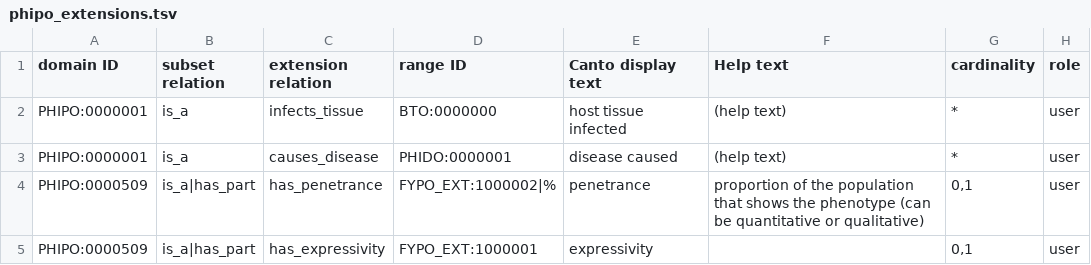
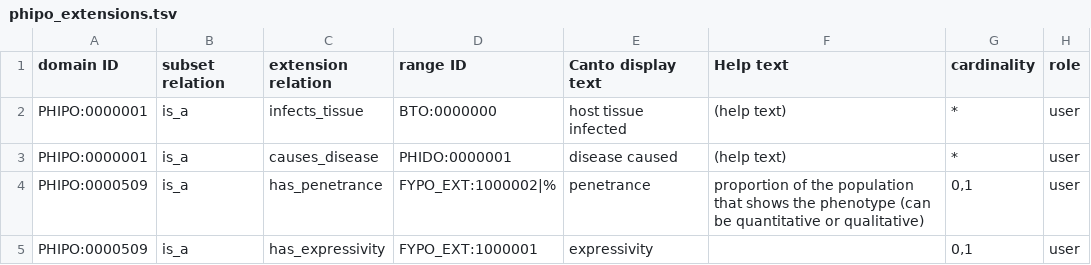
Before and after one commit to PHI-base/canto-config, a TSV file: annotation_extension/phipo_extensions.tsv, drawn as a sheet.

Commit message:
Remove has_part relation from penetrance and expressivity
This relation isn't used in PHIPO, it uses the `is_a` relation instead.

```diff
--- a/annotation_extension/phipo_extensions.tsv
+++ b/annotation_extension/phipo_extensions.tsv
@@ -3,3 +3,3 @@ PHIPO:0000001	is_a	infects_tissue	BTO:0000000	host tissue infected	(help text)	*
 PHIPO:0000001	is_a	causes_disease	PHIDO:0000001	disease caused	(help text)	*	user
-PHIPO:0000509	is_a|has_part	has_penetrance	FYPO_EXT:1000002|%	penetrance	proportion of the population that shows the phenotype (can be quantitative or qualitative)	0,1	user
-PHIPO:0000509	is_a|has_part	has_expressivity	FYPO_EXT:1000001	expressivity		0,1	user
+PHIPO:0000509	is_a	has_penetrance	FYPO_EXT:1000002|%	penetrance	proportion of the population that shows the phenotype (can be quantitative or qualitative)	0,1	user
+PHIPO:0000509	is_a	has_expressivity	FYPO_EXT:1000001	expressivity		0,1	user
```
